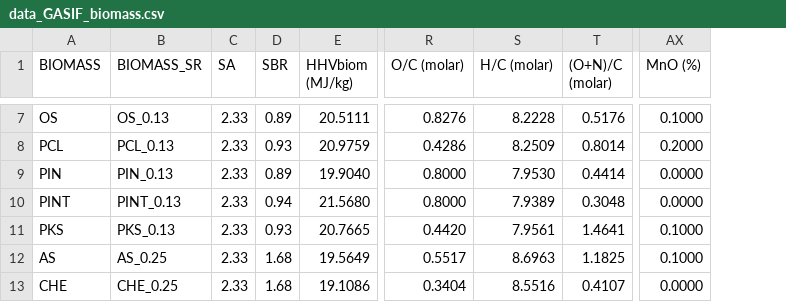
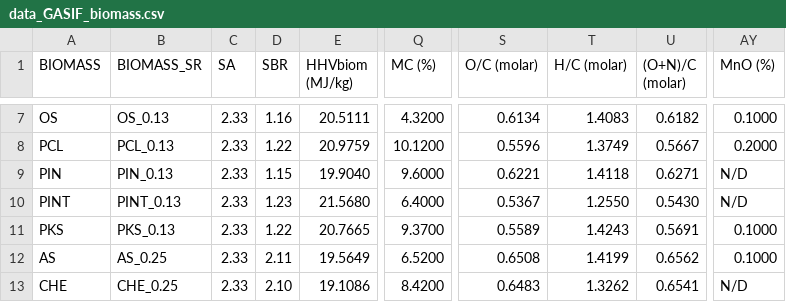
Before and after one commit to vgvinter/biomassml, a CSV file: data/data_GASIF_biomass.csv, drawn as a sheet; only a part is shown, gaps mark what is left out; addresses are those after the commit; the diff covers the shown part only; the diff names each change by its address in the sheet, - before the commit and + after, or states it on an @@ line.

```diff
--- a/data/data_GASIF_biomass.csv
+++ b/data/data_GASIF_biomass.csv
+column Q (MC (%)), rows 7-13: 4.3200 | 10.1200 | 9.6000 | 6.4000 | 9.3700 | 6.5200 | 8.4200
-D7 (SBR): 0.89
+D7 (SBR): 1.16
-S7 (O/C (molar)): 0.8276
+S7 (O/C (molar)): 0.6134
-T7 (H/C (molar)): 8.2228
+T7 (H/C (molar)): 1.4083
-U7 ((O+N)/C (molar)): 0.5176
+U7 ((O+N)/C (molar)): 0.6182
-D8 (SBR): 0.93
+D8 (SBR): 1.22
-S8 (O/C (molar)): 0.4286
+S8 (O/C (molar)): 0.5596
-T8 (H/C (molar)): 8.2509
+T8 (H/C (molar)): 1.3749
-U8 ((O+N)/C (molar)): 0.8014
+U8 ((O+N)/C (molar)): 0.5667
-D9 (SBR): 0.89
+D9 (SBR): 1.15
-S9 (O/C (molar)): 0.8000
+S9 (O/C (molar)): 0.6221
-T9 (H/C (molar)): 7.9530
+T9 (H/C (molar)): 1.4118
-U9 ((O+N)/C (molar)): 0.4414
+U9 ((O+N)/C (molar)): 0.6271
-AY9:AY10 (MnO (%)): 0.0000
+AY9:AY10 (MnO (%)): N/D
-D10 (SBR): 0.94
+D10 (SBR): 1.23
-S10 (O/C (molar)): 0.8000
+S10 (O/C (molar)): 0.5367
-T10 (H/C (molar)): 7.9389
+T10 (H/C (molar)): 1.2550
-U10 ((O+N)/C (molar)): 0.3048
+U10 ((O+N)/C (molar)): 0.5430
-D11 (SBR): 0.93
+D11 (SBR): 1.22
-S11 (O/C (molar)): 0.4420
+S11 (O/C (molar)): 0.5589
-T11 (H/C (molar)): 7.9561
+T11 (H/C (molar)): 1.4243
-U11 ((O+N)/C (molar)): 1.4641
+U11 ((O+N)/C (molar)): 0.5691
-D12 (SBR): 1.68
+D12 (SBR): 2.11
-S12 (O/C (molar)): 0.5517
+S12 (O/C (molar)): 0.6508
-T12 (H/C (molar)): 8.6963
+T12 (H/C (molar)): 1.4199
-U12 ((O+N)/C (molar)): 1.1825
+U12 ((O+N)/C (molar)): 0.6562
-D13 (SBR): 1.68
+D13 (SBR): 2.10
-S13 (O/C (molar)): 0.3404
+S13 (O/C (molar)): 0.6483
-T13 (H/C (molar)): 8.5516
+T13 (H/C (molar)): 1.3262
-U13 ((O+N)/C (molar)): 0.4107
+U13 ((O+N)/C (molar)): 0.6541
-AY13 (MnO (%)): 0.0000
+AY13 (MnO (%)): N/D
```
Also changed, not shown: 114 edited cells elsewhere in this file.
